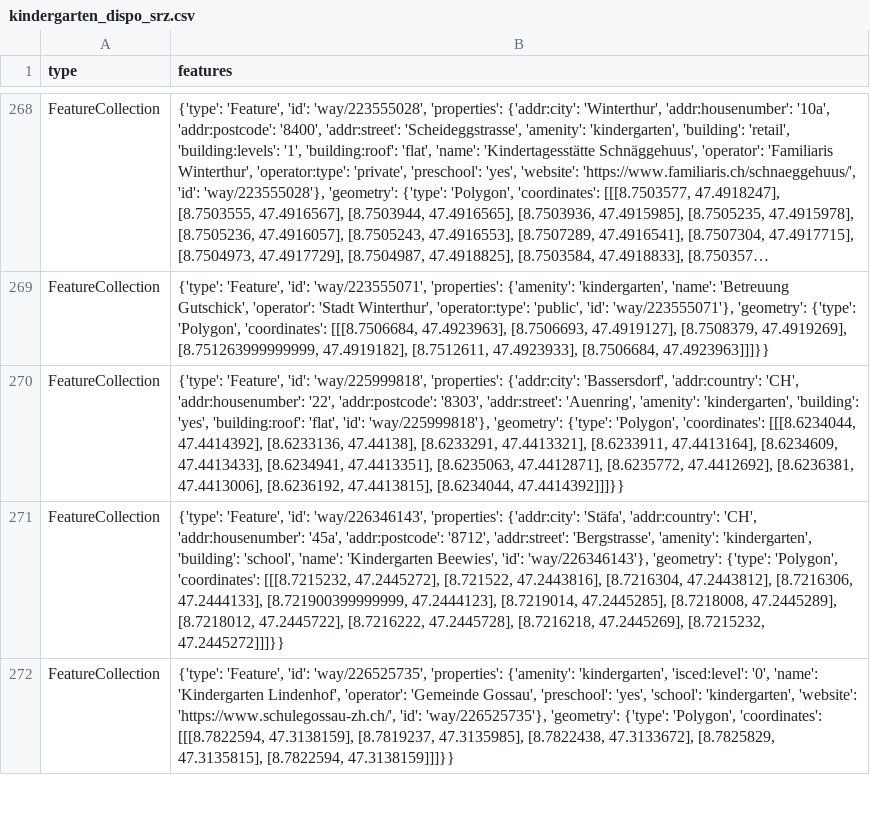
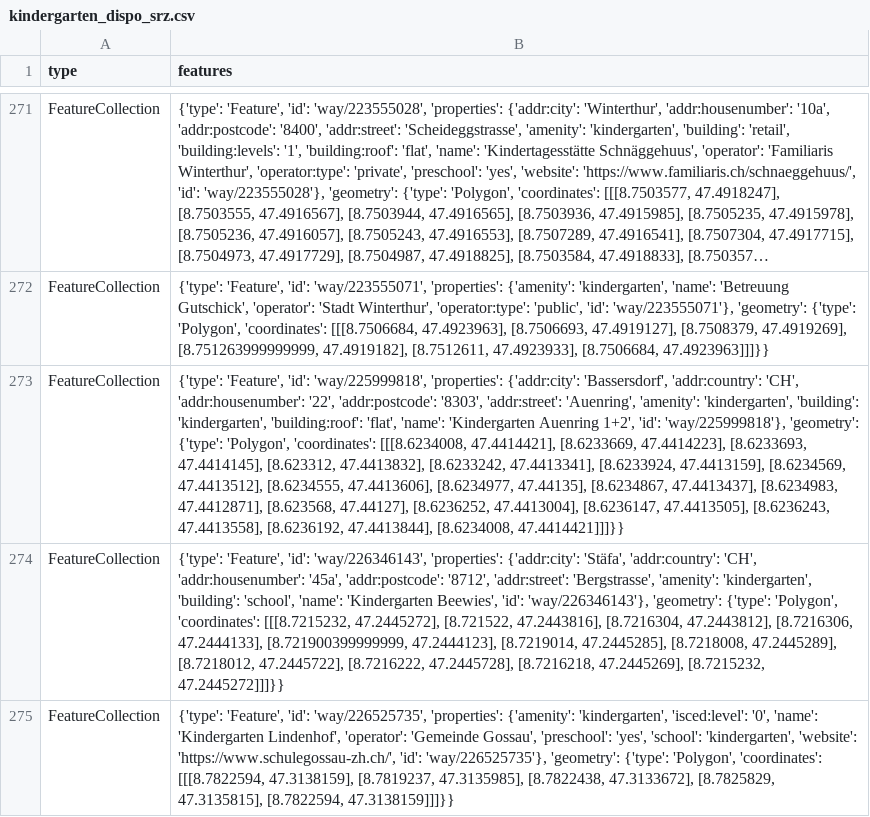
Before and after one commit to chnuessli/elz-data, a CSV file: data/csv/kindergarten/kindergarten_dispo_srz.csv, drawn as a sheet; only a part is shown, gaps mark what is left out; long unchanged cells end in …; addresses are those after the commit; the diff covers the shown part only; the diff names each change by its address in the sheet, - before the commit and + after, or states it on an @@ line.

```diff
--- a/data/csv/kindergarten/kindergarten_dispo_srz.csv
+++ b/data/csv/kindergarten/kindergarten_dispo_srz.csv
-B273 (features): …'kindergarten', 'building': 'yes', 'building:roof': 'flat', 'id': 'way/225999818'}, 'geometry': {'type': 'Polygon', 'coordinates': [[[8.6234044, 47.4414392], [8.6233136, 47.44138], [8.6233291, 47.4413321], [8.6233911, 47.4413164], [8.6234609, 47.4413433], [8.6234941, 47.4413351], [8.6235063, 47.4412871], [8.6235772, 47.4412692], [8.6236381, 47.4413006], [8.6236192, 47.4413815], [8.6234044, 47.4414392]]]}}
+B273 (features): …'kindergarten', 'building': 'kindergarten', 'building:roof': 'flat', 'name': 'Kindergarten Auenring 1+2', 'id': 'way/225999818'}, 'geometry': {'type': 'Polygon', 'coordinates': [[[8.6234008, 47.4414421], [8.6233669, 47.4414223], [8.6233693, 47.4414145], [8.623312, 47.4413832], [8.6233242, 47.4413341], [8.6233924, 47.4413159], [8.6234569, 47.4413512], [8.6234555, 47.4413606], [8.6234977, 47.44135], [8.6234867, 47.4413437], [8.6234983, 47.4412871], [8.623568, 47.44127], [8.6236252, 47.4413004], [8.6236147, 47.4413505], [8.6236243, 47.4413558], [8.6236192, 47.4413844], [8.6234008, 47.4414421]]]}}
```
Also changed, not shown: 6 added rows, 2 removed rows and 5 edited cells elsewhere in this file, data/csv/facilities/nursing_home/nursing_home_dispo_srz.csv, data/csv/facilities/nursing_home/nursing_home_kt_zh.csv, 6 other files.
